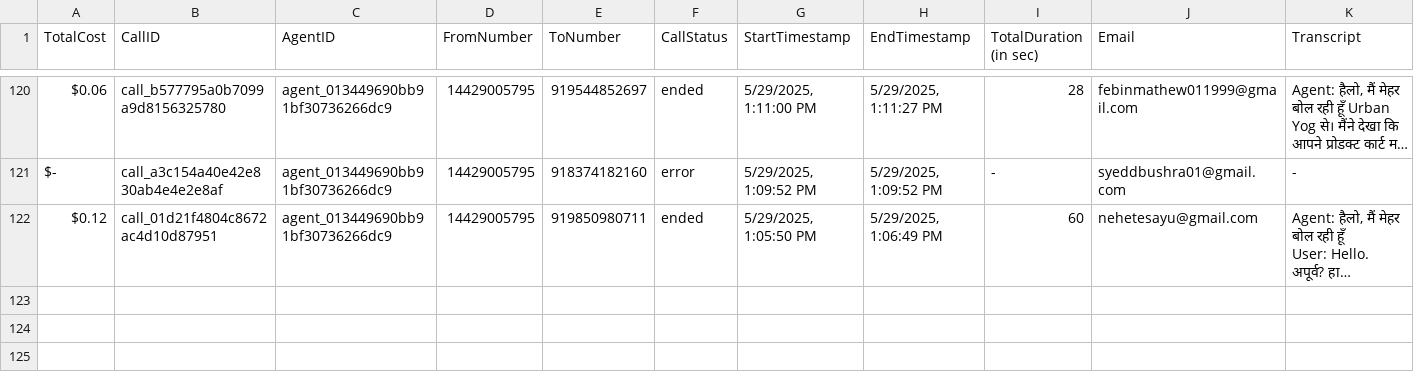
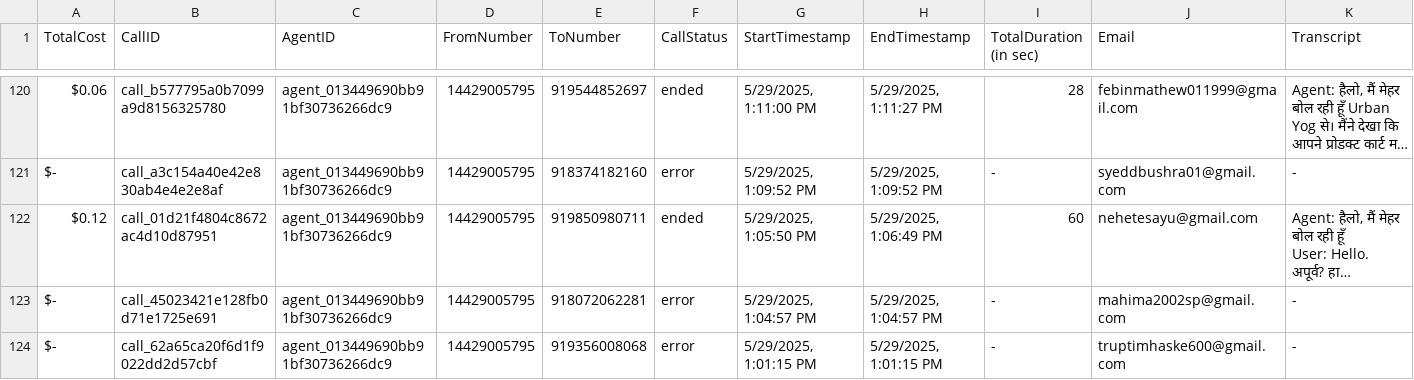
Before and after one commit to Urban-gabru-yog/Urban-Yog, a CSV file: data/merged_data.csv, drawn as a sheet; only a part is shown, gaps mark what is left out; long unchanged cells end in …; rows hold the shown columns only; the diff names each change by its address in the sheet, - before the commit and + after, or states it on an @@ line.

```diff
--- a/data/merged_data.csv
+++ b/data/merged_data.csv
+row 123: $- | call_45023421e128fb0d71e1725e691 | agent_013449690bb91bf30736266dc9 | 14429005795 | 918072062281 | error | 5/29/2025, 1:04:57 PM | 5/29/2025, 1:04:57 PM | - | mahima2002sp@gmail.com | -
+row 124: $- | call_62a65ca20f6d1f9022dd2d57cbf | agent_013449690bb91bf30736266dc9 | 14429005795 | 919356008068 | error | 5/29/2025, 1:01:15 PM | 5/29/2025, 1:01:15 PM | - | truptimhaske600@gmail.com | -
```
Also changed, not shown: data/call_data.csv, 1 other file.
